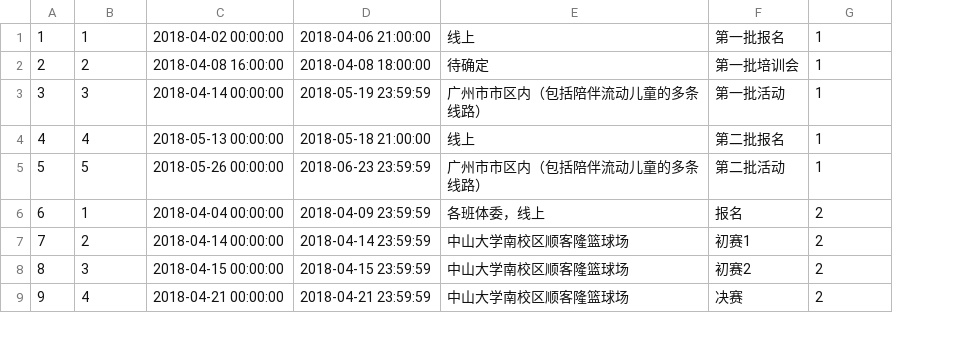
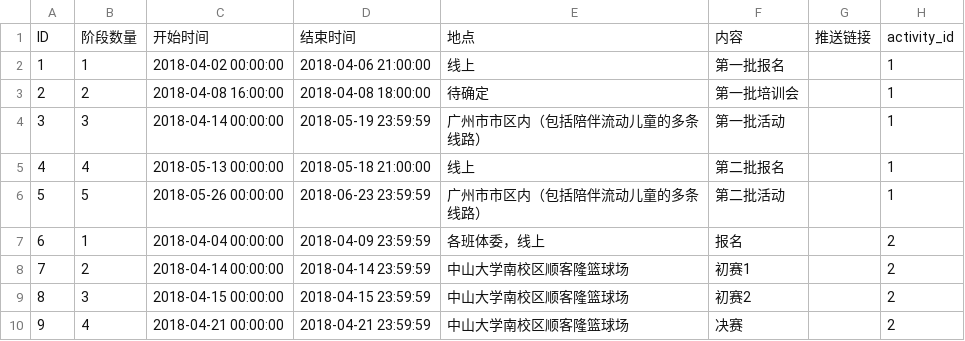
Before and after one commit to sunyatsuntobee/server, a CSV file: sample_data/stages.csv, drawn as a sheet; only a part is shown; addresses are those after the commit; the diff names each change by its address in the sheet, - before the commit and + after, or states it on an @@ line.

```diff
--- a/sample_data/stages.csv
+++ b/sample_data/stages.csv
+column G, empty
+row 1: ID | 阶段数量 | 开始时间 | 结束时间 | 地点 | 内容 | 推送链接 | activity_id
```
Also changed, not shown: sample_data/activities.csv, 3 other files.
